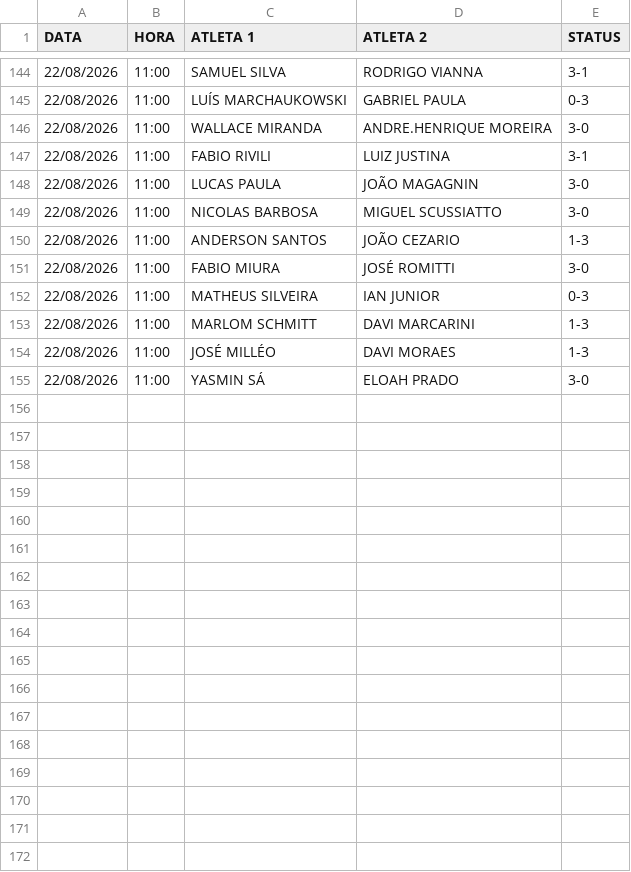
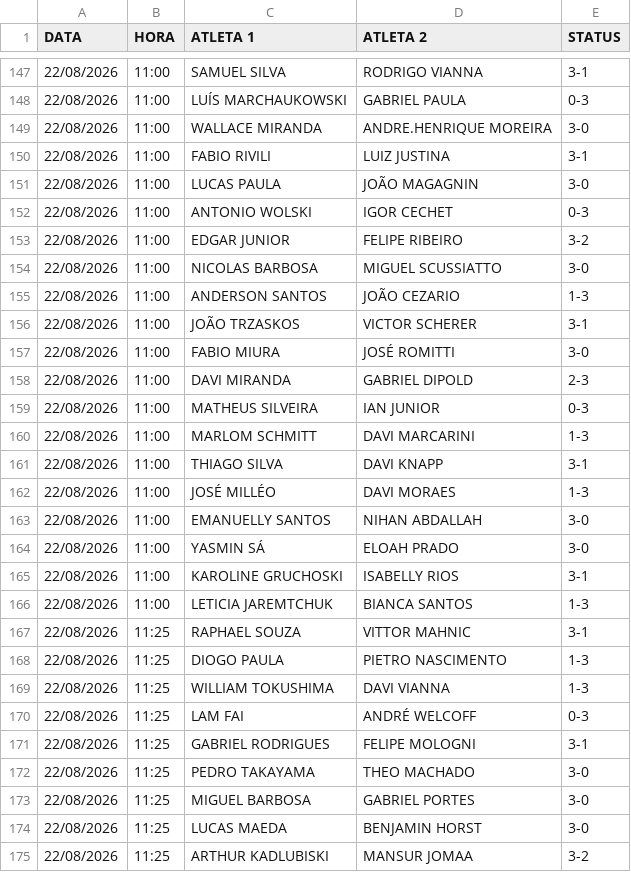
Before and after one commit to barratella/cbtmexport, a CSV file: resultado_evento.csv, drawn as a sheet; only a part is shown, gaps mark what is left out; the diff covers the shown part only; the diff names each change by its address in the sheet, - before the commit and + after, or states it on an @@ line.

```diff
--- a/resultado_evento.csv
+++ b/resultado_evento.csv
+row 152: 22/08/2026 | 11:00 | ANTONIO WOLSKI | IGOR CECHET | 0-3
+row 153: 22/08/2026 | 11:00 | EDGAR JUNIOR | FELIPE RIBEIRO | 3-2
+row 156: 22/08/2026 | 11:00 | JOÃO TRZASKOS | VICTOR SCHERER | 3-1
+row 158: 22/08/2026 | 11:00 | DAVI MIRANDA | GABRIEL DIPOLD | 2-3
+row 161: 22/08/2026 | 11:00 | THIAGO SILVA | DAVI KNAPP | 3-1
+row 163: 22/08/2026 | 11:00 | EMANUELLY SANTOS | NIHAN ABDALLAH | 3-0
+row 165: 22/08/2026 | 11:00 | KAROLINE GRUCHOSKI | ISABELLY RIOS | 3-1
+row 166: 22/08/2026 | 11:00 | LETICIA JAREMTCHUK | BIANCA SANTOS | 1-3
+row 167: 22/08/2026 | 11:25 | RAPHAEL SOUZA | VITTOR MAHNIC | 3-1
+row 168: 22/08/2026 | 11:25 | DIOGO PAULA | PIETRO NASCIMENTO | 1-3
+row 169: 22/08/2026 | 11:25 | WILLIAM TOKUSHIMA | DAVI VIANNA | 1-3
+row 170: 22/08/2026 | 11:25 | LAM FAI | ANDRÉ WELCOFF | 0-3
+row 171: 22/08/2026 | 11:25 | GABRIEL RODRIGUES | FELIPE MOLOGNI | 3-1
+row 172: 22/08/2026 | 11:25 | PEDRO TAKAYAMA | THEO MACHADO | 3-0
+row 173: 22/08/2026 | 11:25 | MIGUEL BARBOSA | GABRIEL PORTES | 3-0
+row 174: 22/08/2026 | 11:25 | LUCAS MAEDA | BENJAMIN HORST | 3-0
+row 175: 22/08/2026 | 11:25 | ARTHUR KADLUBISKI | MANSUR JOMAA | 3-2
```
Also changed, not shown: 3 added rows elsewhere in this file, categorias.csv, mesas.csv, 7 other files.
